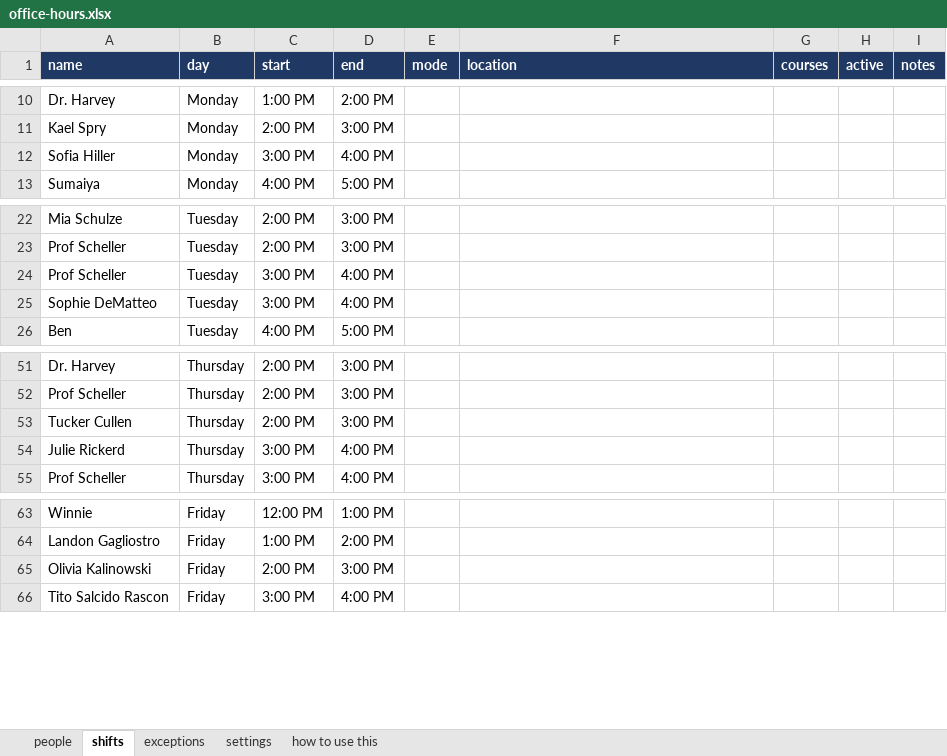
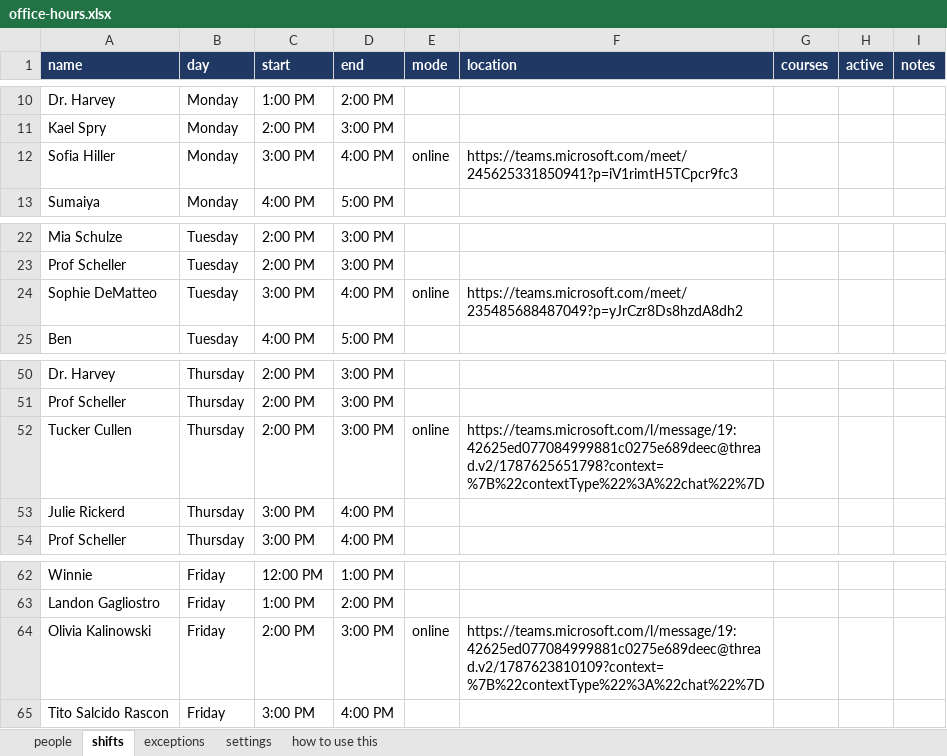
Before and after one commit to CSU-FYE/FYE-OfficeHours, an Excel workbook: data/office-hours.xlsx, sheet shifts, drawn as a sheet; only a part is shown, gaps mark what is left out; values as stored, in another font and other column widths than the file's, no borders; removed rows and columns are numbered as before the commit, all else as after; the diff names each change by its address in the sheet, - before the commit and + after, or states it on an @@ line.

```diff
--- a/data/office-hours.xlsx (sheet shifts)
+++ b/data/office-hours.xlsx (sheet shifts)
-E12 (mode): (empty)
+E12 (mode): online
-F12 (location): (empty)
+F12 (location): https://teams.microsoft.com/meet/245625331850941?p=iV1rimtH5TCpcr9fc3
-row 24: Prof Scheller | Tuesday | 3:00 PM | 4:00 PM
-E24 (mode): (empty)
+E24 (mode): online
-F24 (location): (empty)
+F24 (location): https://teams.microsoft.com/meet/235485688487049?p=yJrCzr8Ds8hzdA8dh2
-E52 (mode): (empty)
+E52 (mode): online
-F52 (location): (empty)
+F52 (location): https://teams.microsoft.com/l/message/19:42625ed077084999881c0275e689deec@thread.v2/1787625651798?context=%7B%22contextType%22%3A%22chat%22%7D
-E64 (mode): (empty)
+E64 (mode): online
-F64 (location): (empty)
+F64 (location): https://teams.microsoft.com/l/message/19:42625ed077084999881c0275e689deec@thread.v2/1787623810109?context=%7B%22contextType%22%3A%22chat%22%7D
```
Also changed, not shown: sheet settings, 4 other files.
